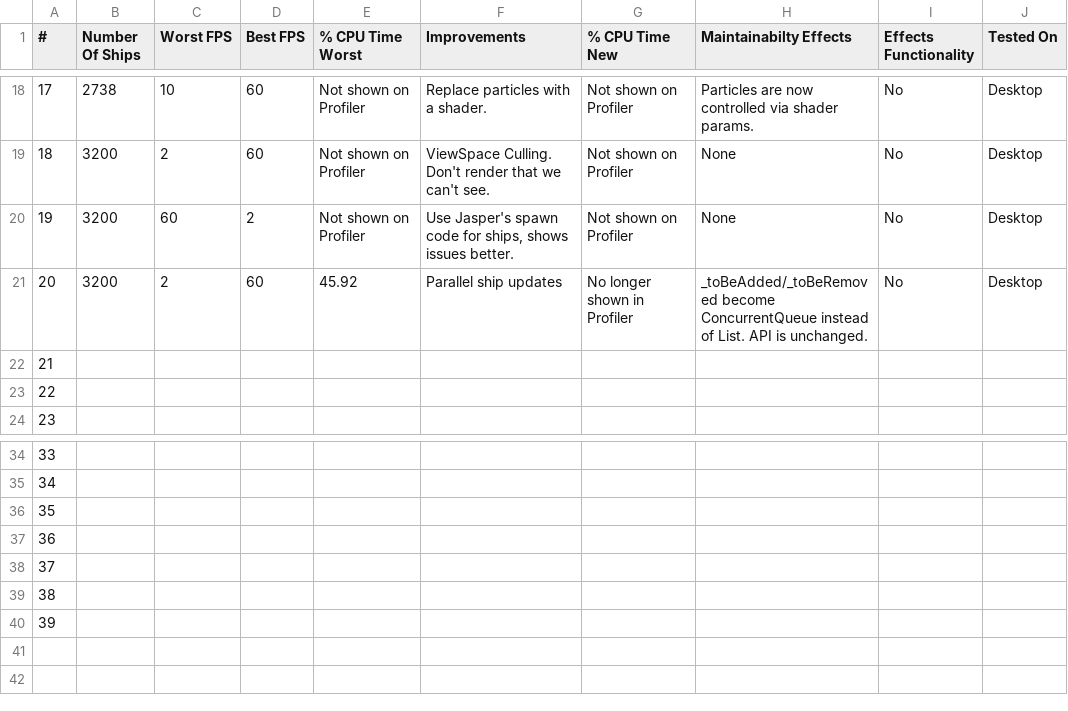
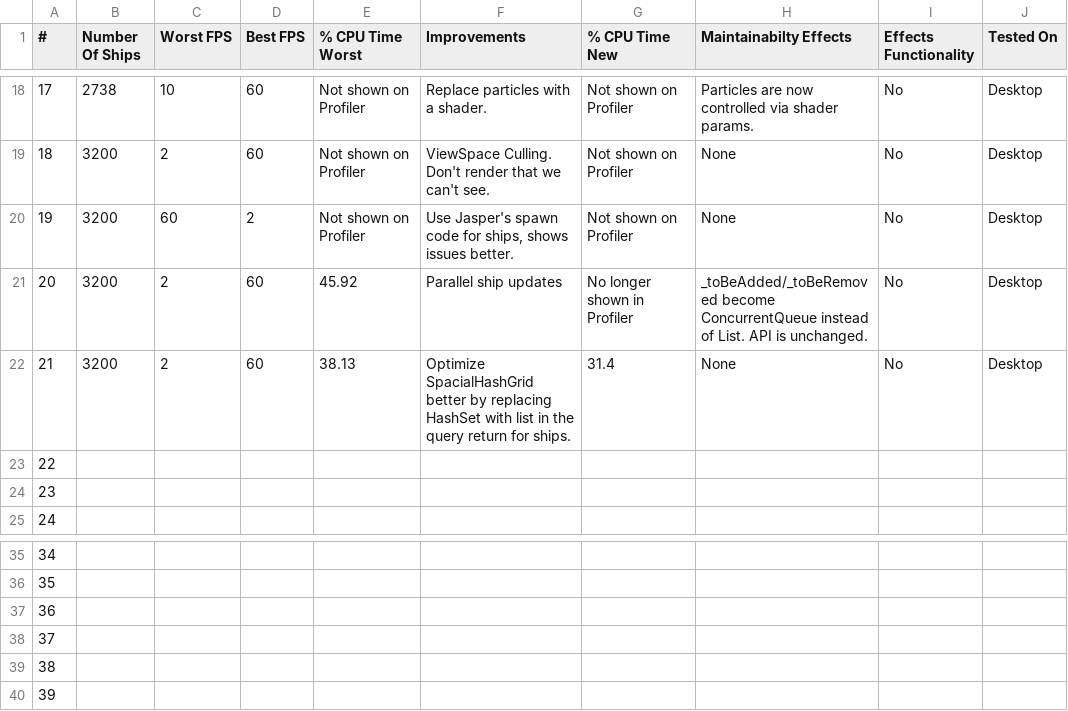
Before and after one commit to Foxxite/GameDevSamples, a CSV file: Samples/8. Optimization/Optimization.csv, drawn as a sheet; only a part is shown, gaps mark what is left out; removed rows and columns are numbered as before the commit, all else as after; the diff names each change by its address in the sheet, - before the commit and + after, or states it on an @@ line.

Commit message:
Better Internals

```diff
--- a/Samples/8. Optimization/Optimization.csv
+++ b/Samples/8. Optimization/Optimization.csv
+row 22: 21 | 3200 | 2 | 60 | 38.13 | Optimize SpacialHashGrid better by replacing HashSet with list in the query return for ships. | 31.4 | None | No | Desktop
@@ column A (#) renumbered between rows 23 and 40 @@
-row 40: 39
```
Also changed, not shown: 3 other files.
